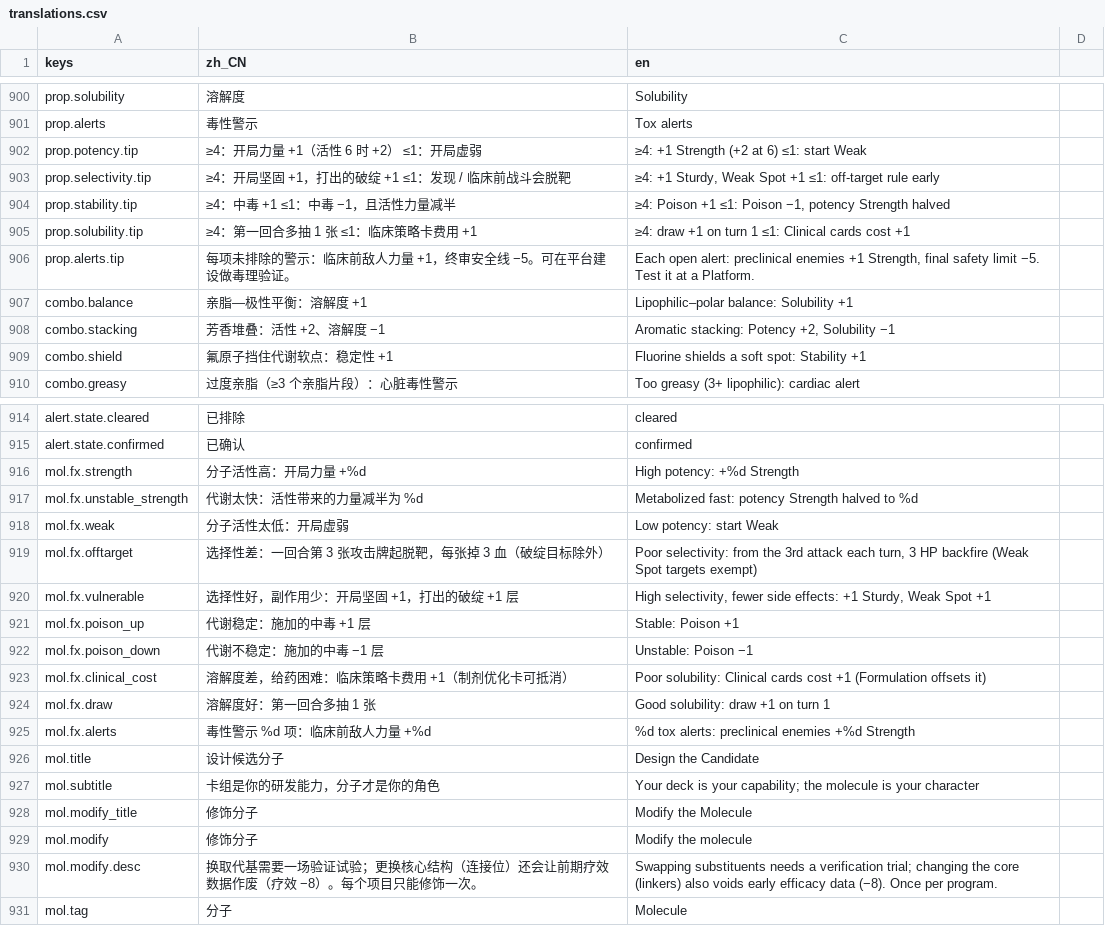
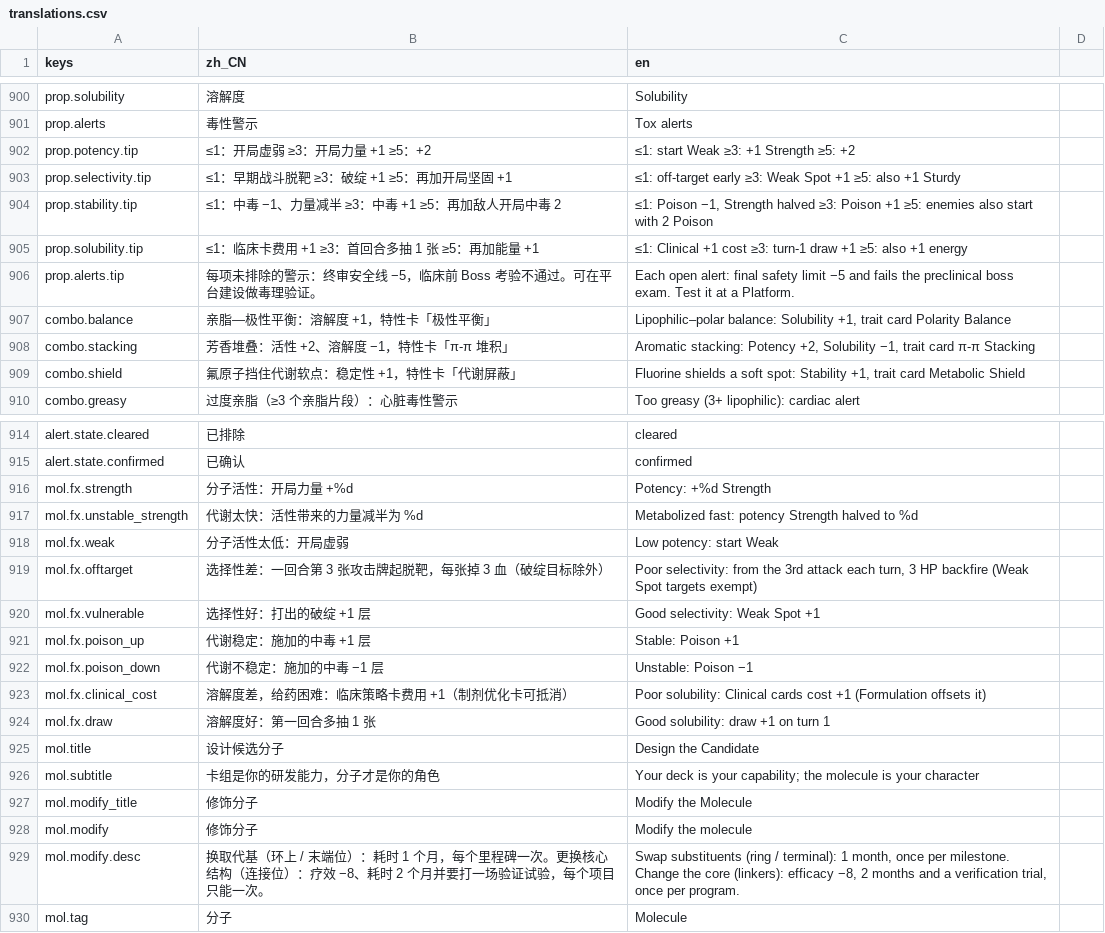
Before and after one commit to bug1024/LastMolecule, a CSV file: localization/translations.csv, drawn as a sheet; only a part is shown, gaps mark what is left out; the diff covers the shown part only.

```diff
--- a/localization/translations.csv
+++ b/localization/translations.csv
@@ -901,10 +901,10 @@ prop.solubility,溶解度,Solubility
 prop.alerts,毒性警示,Tox alerts
-prop.potency.tip,≥4：开局力量 +1（活性 6 时 +2）　≤1：开局虚弱,≥4: +1 Strength (+2 at 6)　≤1: start Weak
-prop.selectivity.tip,≥4：开局坚固 +1，打出的破绽 +1　≤1：发现 / 临床前战斗会脱靶,"≥4: +1 Sturdy, Weak Spot +1　≤1: off-target rule early"
-prop.stability.tip,≥4：中毒 +1　≤1：中毒 −1，且活性力量减半,"≥4: Poison +1　≤1: Poison −1, potency Strength halved"
-prop.solubility.tip,≥4：第一回合多抽 1 张　≤1：临床策略卡费用 +1,≥4: draw +1 on turn 1　≤1: Clinical cards cost +1
-prop.alerts.tip,每项未排除的警示：临床前敌人力量 +1，终审安全线 −5。可在平台建设做毒理验证。,"Each open alert: preclinical enemies +1 Strength, final safety limit −5. Test it at a Platform."
-combo.balance,亲脂—极性平衡：溶解度 +1,Lipophilic–polar balance: Solubility +1
-combo.stacking,芳香堆叠：活性 +2、溶解度 −1,"Aromatic stacking: Potency +2, Solubility −1"
-combo.shield,氟原子挡住代谢软点：稳定性 +1,Fluorine shields a soft spot: Stability +1
+prop.potency.tip,≤1：开局虚弱　≥3：开局力量 +1　≥5：+2,≤1: start Weak　≥3: +1 Strength　≥5: +2
+prop.selectivity.tip,≤1：早期战斗脱靶　≥3：破绽 +1　≥5：再加开局坚固 +1,≤1: off-target early　≥3: Weak Spot +1　≥5: also +1 Sturdy
+prop.stability.tip,≤1：中毒 −1、力量减半　≥3：中毒 +1　≥5：再加敌人开局中毒 2,"≤1: Poison −1, Strength halved　≥3: Poison +1　≥5: enemies also start with 2 Poison"
+prop.solubility.tip,≤1：临床卡费用 +1　≥3：首回合多抽 1 张　≥5：再加能量 +1,≤1: Clinical +1 cost　≥3: turn-1 draw +1　≥5: also +1 energy
+prop.alerts.tip,每项未排除的警示：终审安全线 −5，临床前 Boss 考验不通过。可在平台建设做毒理验证。,Each open alert: final safety limit −5 and fails the preclinical boss exam. Test it at a Platform.
+combo.balance,亲脂—极性平衡：溶解度 +1，特性卡「极性平衡」,"Lipophilic–polar balance: Solubility +1, trait card Polarity Balance"
+combo.stacking,芳香堆叠：活性 +2、溶解度 −1，特性卡「π-π 堆积」,"Aromatic stacking: Potency +2, Solubility −1, trait card π-π Stacking"
+combo.shield,氟原子挡住代谢软点：稳定性 +1，特性卡「代谢屏蔽」,"Fluorine shields a soft spot: Stability +1, trait card Metabolic Shield"
 combo.greasy,过度亲脂（≥3 个亲脂片段）：心脏毒性警示,Too greasy (3+ lipophilic): cardiac alert
@@ -915,3 +915,3 @@ alert.state.cleared,已排除,cleared
 alert.state.confirmed,已确认,confirmed
-mol.fx.strength,分子活性高：开局力量 +%d,High potency: +%d Strength
+mol.fx.strength,分子活性：开局力量 +%d,Potency: +%d Strength
 mol.fx.unstable_strength,代谢太快：活性带来的力量减半为 %d,Metabolized fast: potency Strength halved to %d
@@ -919,3 +919,3 @@ mol.fx.weak,分子活性太低：开局虚弱,Low potency: start Weak
 mol.fx.offtarget,选择性差：一回合第 3 张攻击牌起脱靶，每张掉 3 血（破绽目标除外）,"Poor selectivity: from the 3rd attack each turn, 3 HP backfire (Weak Spot targets exempt)"
-mol.fx.vulnerable,选择性好，副作用少：开局坚固 +1，打出的破绽 +1 层,"High selectivity, fewer side effects: +1 Sturdy, Weak Spot +1"
+mol.fx.vulnerable,选择性好：打出的破绽 +1 层,Good selectivity: Weak Spot +1
 mol.fx.poison_up,代谢稳定：施加的中毒 +1 层,Stable: Poison +1
@@ -924,3 +924,2 @@ mol.fx.clinical_cost,溶解度差，给药困难：临床策略卡费用 +1（
 mol.fx.draw,溶解度好：第一回合多抽 1 张,Good solubility: draw +1 on turn 1
-mol.fx.alerts,毒性警示 %d 项：临床前敌人力量 +%d,%d tox alerts: preclinical enemies +%d Strength
 mol.title,设计候选分子,Design the Candidate
@@ -929,3 +928,3 @@ mol.modify_title,修饰分子,Modify the Molecule
 mol.modify,修饰分子,Modify the molecule
-mol.modify.desc,换取代基需要一场验证试验；更换核心结构（连接位）还会让前期疗效数据作废（疗效 −8）。每个项目只能修饰一次。,Swapping substituents needs a verification trial; changing the core (linkers) also voids early efficacy data (−8). Once per program.
+mol.modify.desc,换取代基（环上 / 末端位）：耗时 1 个月，每个里程碑一次。更换核心结构（连接位）：疗效 −8、耗时 2 个月并要打一场验证试验，每个项目只能一次。,"Swap substituents (ring / terminal): 1 month, once per milestone. Change the core (linkers): efficacy −8, 2 months and a verification trial, once per program."
 mol.tag,分子,Molecule
```
Also changed, not shown: 37 added rows and 6 edited cells elsewhere in this file, 16 other files.
